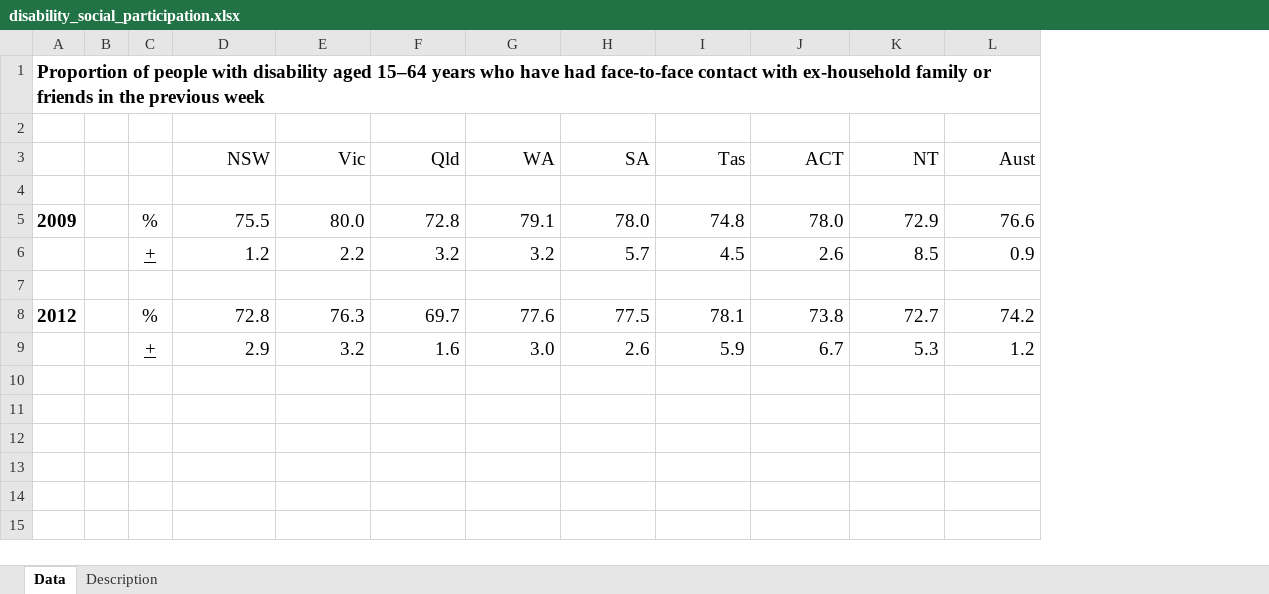
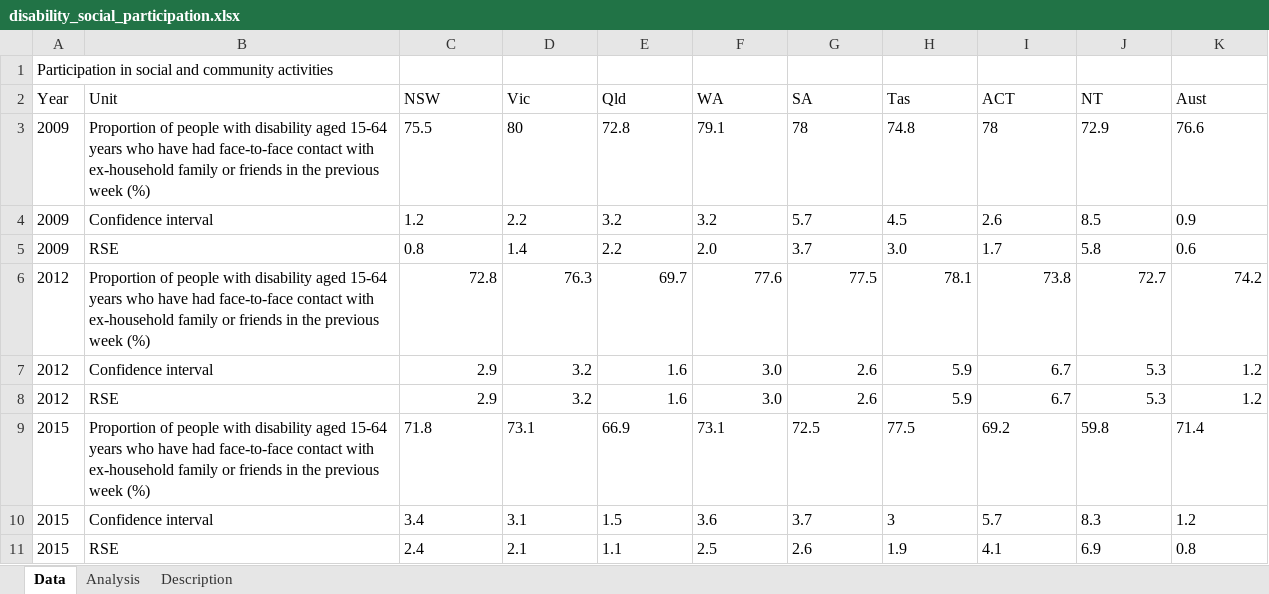
Before and after one commit to NICTA/openboard, an Excel workbook: dashboard_loader/disability_social_participation_uploader/disability_social_participation.xlsx, sheet Data, drawn as a sheet; values as stored, in another font and other column widths than the file's, no borders; removed rows and columns are numbered as before the commit, all else as after; the diff names each change by its address in the sheet, - before the commit and + after, or states it on an @@ line.

Commit message:
Update social participation widget. Smarter indicator calcs.

```diff
--- a/dashboard_loader/disability_social_participation_uploader/disability_social_participation.xlsx (sheet Data)
+++ b/dashboard_loader/disability_social_participation_uploader/disability_social_participation.xlsx (sheet Data)
+sheet tab: Analysis
-column B, empty
-column C, rows 5-9: % | + |  | % | +
+column B (Unit), rows 3-7: Proportion of people with disability aged 15-64 years who have had face-to-face contact with ex-household family or friends in the previous week (%) | Confidence interval | RSE | Proportion of people with disability aged 15-64 years who have had face-to-face contact with ex-household family or friends in the previous week (%) | Confidence interval
-A1 (Year): Proportion of people with disability aged 15–64 years who have had face-to-face contact with ex-household family or friends in the previous week
+A1 (Year): Participation in social and community activities
-A1 bold: on
+A1 bold: off, text size: smaller
-A1:L1 merged
-row 2: (empty)
-A2: (empty)
+A2: Year
@@ C2:K2 text size: smaller, alignment: right → left @@
-row 4: (empty)
-A3 bold: on
+A3 bold: off, text size: smaller
@@ C3:K4 text size: smaller, alignment: right → left @@
-D3 (Vic): 80.0
+D3 (Vic): 80
-G3 (SA): 78.0
+G3 (SA): 78
-I3 (ACT): 78.0
+I3 (ACT): 78
-A4 (Year): (empty)
+A4 (Year): 2009
-row 5: (empty)
+row 5: 2009 | RSE | 0.8 | 1.4 | 2.2 | 2.0 | 3.7 | 3.0 | 1.7 | 5.8 | 0.6
-A6 bold: on
+A6 bold: off, text size: smaller
@@ C6:K7 text size: smaller @@
-A7 (Year): (empty)
+A7 (Year): 2012
+row 8: 2012 | RSE | 2.9 | 3.2 | 1.6 | 3.0 | 2.6 | 5.9 | 6.7 | 5.3 | 1.2
+row 9: 2015 | Proportion of people with disability aged 15-64 years who have had face-to-face contact with ex-household family or friends in the previous week (%) | 71.8 | 73.1 | 66.9 | 73.1 | 72.5 | 77.5 | 69.2 | 59.8 | 71.4
+row 10: 2015 | Confidence interval | 3.4 | 3.1 | 1.5 | 3.6 | 3.7 | 3 | 5.7 | 8.3 | 1.2
+row 11: 2015 | RSE | 2.4 | 2.1 | 1.1 | 2.5 | 2.6 | 1.9 | 4.1 | 6.9 | 0.8
```
Also changed, not shown: sheet Description, 6 other files.
